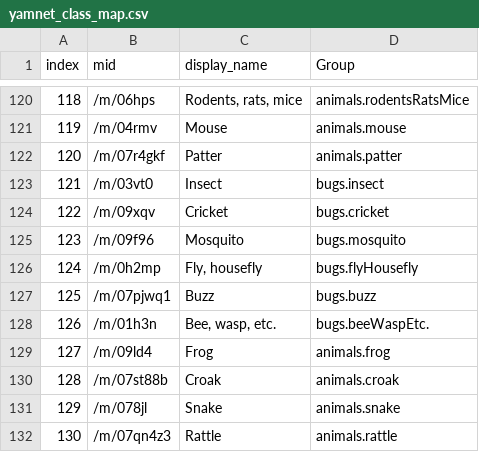
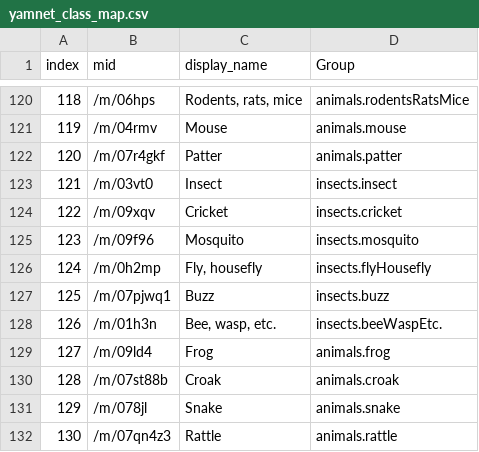
Before and after one commit to cecat/CeC-HA-Addons, a CSV file: addons/yamcam/files/yamnet_class_map.csv, drawn as a sheet; only a part is shown, gaps mark what is left out.

```diff
--- a/addons/yamcam/files/yamnet_class_map.csv
+++ b/addons/yamcam/files/yamnet_class_map.csv
@@ -122,8 +122,8 @@ index,mid,display_name,Group
 120,/m/07r4gkf,Patter,animals.patter
-121,/m/03vt0,Insect,bugs.insect
-122,/m/09xqv,Cricket,bugs.cricket
-123,/m/09f96,Mosquito,bugs.mosquito
-124,/m/0h2mp,"Fly, housefly",bugs.flyHousefly
-125,/m/07pjwq1,Buzz,bugs.buzz
-126,/m/01h3n,"Bee, wasp, etc.",bugs.beeWaspEtc.
+121,/m/03vt0,Insect,insects.insect
+122,/m/09xqv,Cricket,insects.cricket
+123,/m/09f96,Mosquito,insects.mosquito
+124,/m/0h2mp,"Fly, housefly",insects.flyHousefly
+125,/m/07pjwq1,Buzz,insects.buzz
+126,/m/01h3n,"Bee, wasp, etc.",insects.beeWaspEtc.
 127,/m/09ld4,Frog,animals.frog
```
Also changed, not shown: 1 other file.
